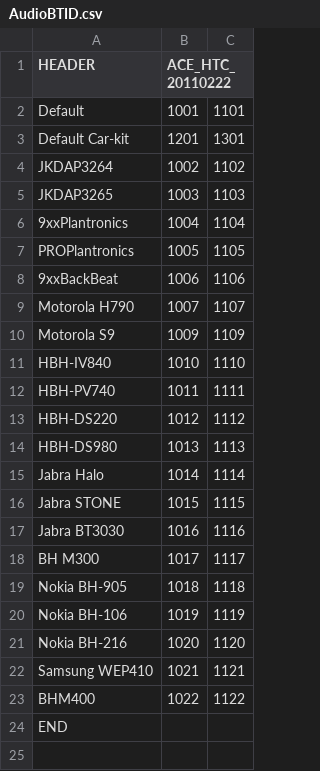
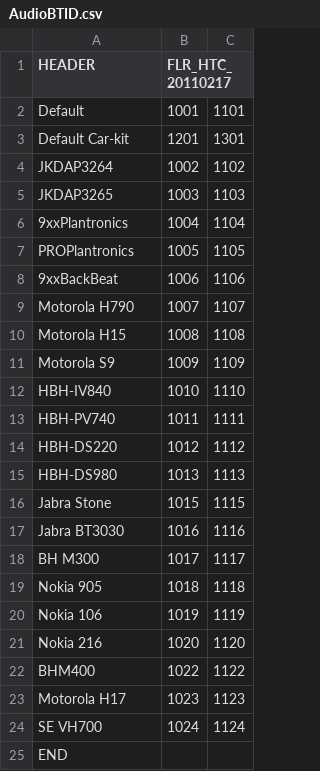
Before and after one commit to Chaosz-X/flyer_7x30_xkics_vendor, a CSV file: proprietary/AudioBTID.csv, drawn as a sheet.

Commit message:
replace AudioBTID.csv

```diff
--- a/proprietary/AudioBTID.csv
+++ b/proprietary/AudioBTID.csv
@@ -1,2 +1,2 @@
-HEADER,ACE_HTC_20110222,
+HEADER,FLR_HTC_20110217,
 Default,1001,1101
@@ -9,2 +9,3 @@ PROPlantronics,1005,1105
 Motorola H790,1007,1107
+Motorola H15,1008,1108
 Motorola S9,1009,1109
@@ -14,11 +15,11 @@ HBH-DS220,1012,1112
 HBH-DS980,1013,1113
-Jabra Halo,1014,1114
-Jabra STONE,1015,1115
+Jabra Stone,1015,1115
 Jabra BT3030,1016,1116
 BH M300,1017,1117
-Nokia BH-905,1018,1118
-Nokia BH-106,1019,1119
-Nokia BH-216,1020,1120
-Samsung WEP410,1021,1121
+Nokia 905,1018,1118
+Nokia 106,1019,1119
+Nokia 216,1020,1120
 BHM400,1022,1122
+Motorola H17,1023,1123
+SE VH700,1024,1124
 END,,
```
